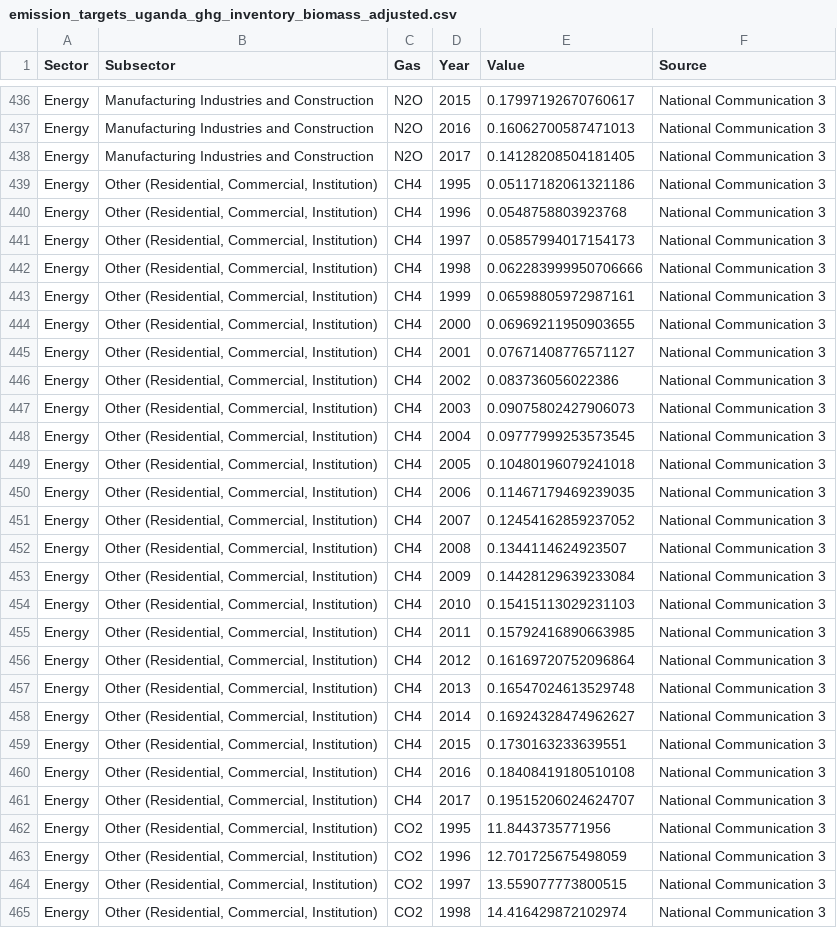
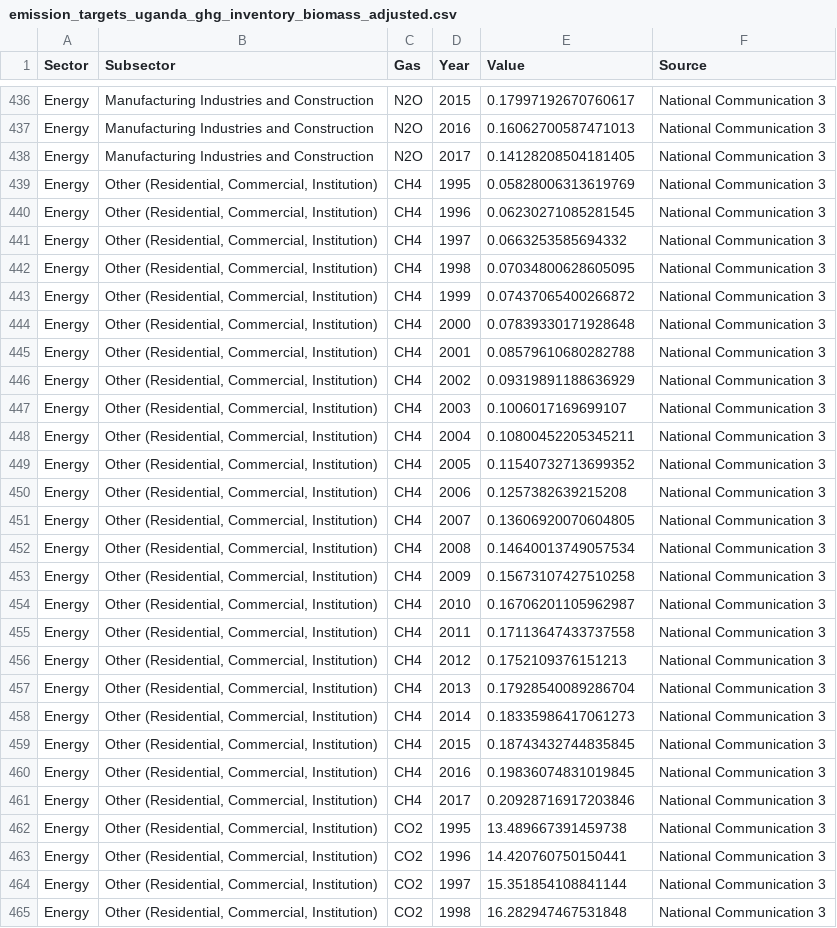
Before and after one commit to sisepuede-framework/ssp_uganda_data, a CSV file: ssp_modeling/output_postprocessing/data/emission_targets_uganda_ghg_inventory_biomass_adjusted.csv, drawn as a sheet; only a part is shown, gaps mark what is left out; the diff covers the shown part only; the diff names each change by its address in the sheet, - before the commit and + after, or states it on an @@ line.

```diff
--- a/ssp_modeling/output_postprocessing/data/emission_targets_uganda_ghg_inventory_biomass_adjusted.csv
+++ b/ssp_modeling/output_postprocessing/data/emission_targets_uganda_ghg_inventory_biomass_adjusted.csv
-E439 (Value): 0.05117182061321186
+E439 (Value): 0.05828006313619769
-E440 (Value): 0.0548758803923768
+E440 (Value): 0.06230271085281545
-E441 (Value): 0.05857994017154173
+E441 (Value): 0.0663253585694332
-E442 (Value): 0.062283999950706666
+E442 (Value): 0.07034800628605095
-E443 (Value): 0.06598805972987161
+E443 (Value): 0.07437065400266872
-E444 (Value): 0.06969211950903655
+E444 (Value): 0.07839330171928648
-E445 (Value): 0.07671408776571127
+E445 (Value): 0.08579610680282788
-E446 (Value): 0.083736056022386
+E446 (Value): 0.09319891188636929
-E447 (Value): 0.09075802427906073
+E447 (Value): 0.1006017169699107
-E448 (Value): 0.09777999253573545
+E448 (Value): 0.10800452205345211
-E449 (Value): 0.10480196079241018
+E449 (Value): 0.11540732713699352
-E450 (Value): 0.11467179469239035
+E450 (Value): 0.1257382639215208
-E451 (Value): 0.12454162859237052
+E451 (Value): 0.13606920070604805
-E452 (Value): 0.1344114624923507
+E452 (Value): 0.14640013749057534
-E453 (Value): 0.14428129639233084
+E453 (Value): 0.15673107427510258
-E454 (Value): 0.15415113029231103
+E454 (Value): 0.16706201105962987
-E455 (Value): 0.15792416890663985
+E455 (Value): 0.17113647433737558
-E456 (Value): 0.16169720752096864
+E456 (Value): 0.1752109376151213
-E457 (Value): 0.16547024613529748
+E457 (Value): 0.17928540089286704
-E458 (Value): 0.16924328474962627
+E458 (Value): 0.18335986417061273
-E459 (Value): 0.1730163233639551
+E459 (Value): 0.18743432744835845
-E460 (Value): 0.18408419180510108
+E460 (Value): 0.19836074831019845
-E461 (Value): 0.19515206024624707
+E461 (Value): 0.20928716917203846
-E462 (Value): 11.8443735771956
+E462 (Value): 13.489667391459738
-E463 (Value): 12.701725675498059
+E463 (Value): 14.420760750150441
-E464 (Value): 13.559077773800515
+E464 (Value): 15.351854108841144
-E465 (Value): 14.416429872102974
+E465 (Value): 16.282947467531848
```
Also changed, not shown: 42 edited cells elsewhere in this file, ssp_modeling/output_postprocessing/data/emission_targets_uganda_ghg_inventory.csv, 1 other file.
